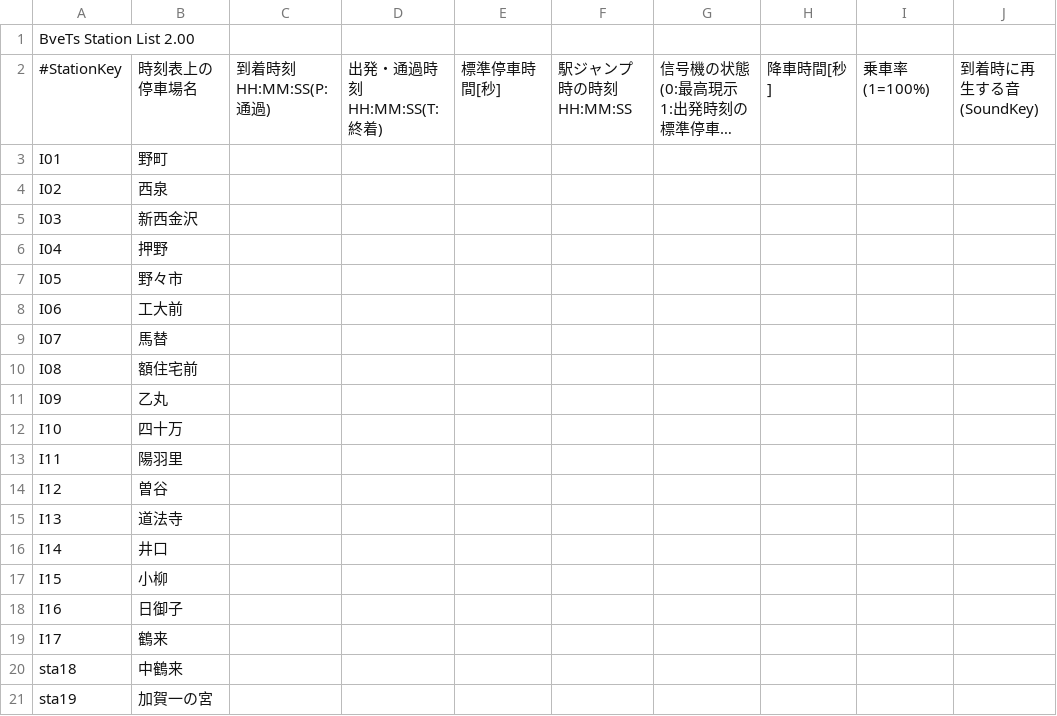
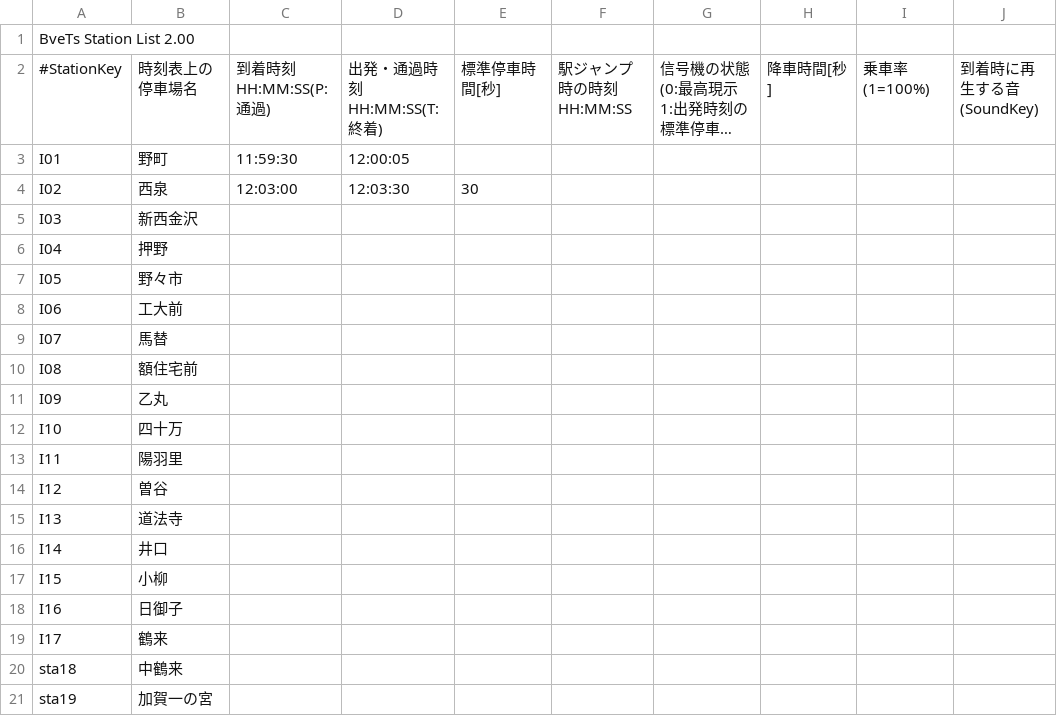
Before and after one commit to zawataku/BVE_hokutetsu, a CSV file: 北陸鉄道石川線/StationList.csv, drawn as a sheet; only a part is shown; long unchanged cells end in …; the diff names each change by its address in the sheet, - before the commit and + after, or states it on an @@ line.

```diff
--- a/北陸鉄道石川線/StationList.csv
+++ b/北陸鉄道石川線/StationList.csv
-C3: (empty)
+C3: 11:59:30
-D3: (empty)
+D3: 12:00:05
-C4: (empty)
+C4: 12:03:00
-D4: (empty)
+D4: 12:03:30
-E4: (empty)
+E4: 30
```
Also changed, not shown: 1 other file.
